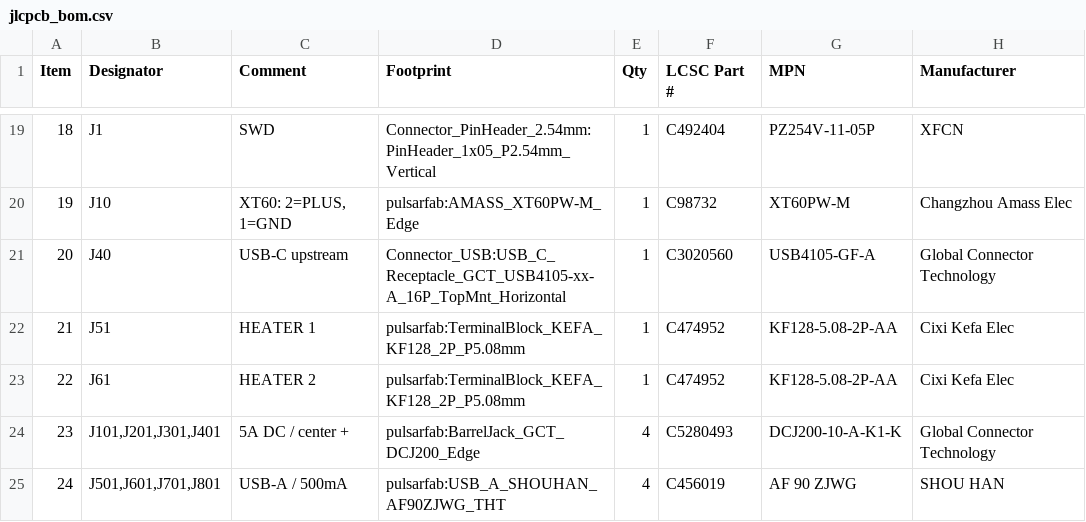
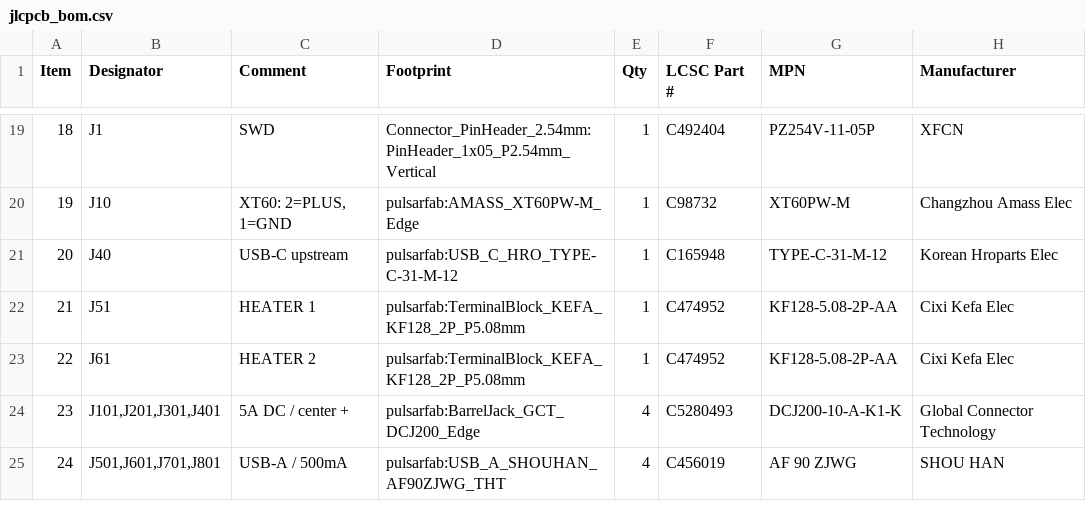
Before and after one commit to pulsarfab/pulsarfab, a CSV file: hardware/pulsardewhub/jlcpcb_bom.csv, drawn as a sheet; only a part is shown, gaps mark what is left out.

```diff
--- a/hardware/pulsardewhub/jlcpcb_bom.csv
+++ b/hardware/pulsardewhub/jlcpcb_bom.csv
@@ -20,3 +20,3 @@
 "19","J10","XT60: 2=PLUS, 1=GND","pulsarfab:AMASS_XT60PW-M_Edge","1","C98732","XT60PW-M","Changzhou Amass Elec"
-"20","J40","USB-C upstream","Connector_USB:USB_C_Receptacle_GCT_USB4105-xx-A_16P_TopMnt_Horizontal","1","C3020560","USB4105-GF-A","Global Connector Technology"
+"20","J40","USB-C upstream","pulsarfab:USB_C_HRO_TYPE-C-31-M-12","1","C165948","TYPE-C-31-M-12","Korean Hroparts Elec"
 "21","J51","HEATER 1","pulsarfab:TerminalBlock_KEFA_KF128_2P_P5.08mm","1","C474952","KF128-5.08-2P-AA","Cixi Kefa Elec"
```
Also changed, not shown: hardware/pulsardewhub/parts-review.csv, 21 other files.
